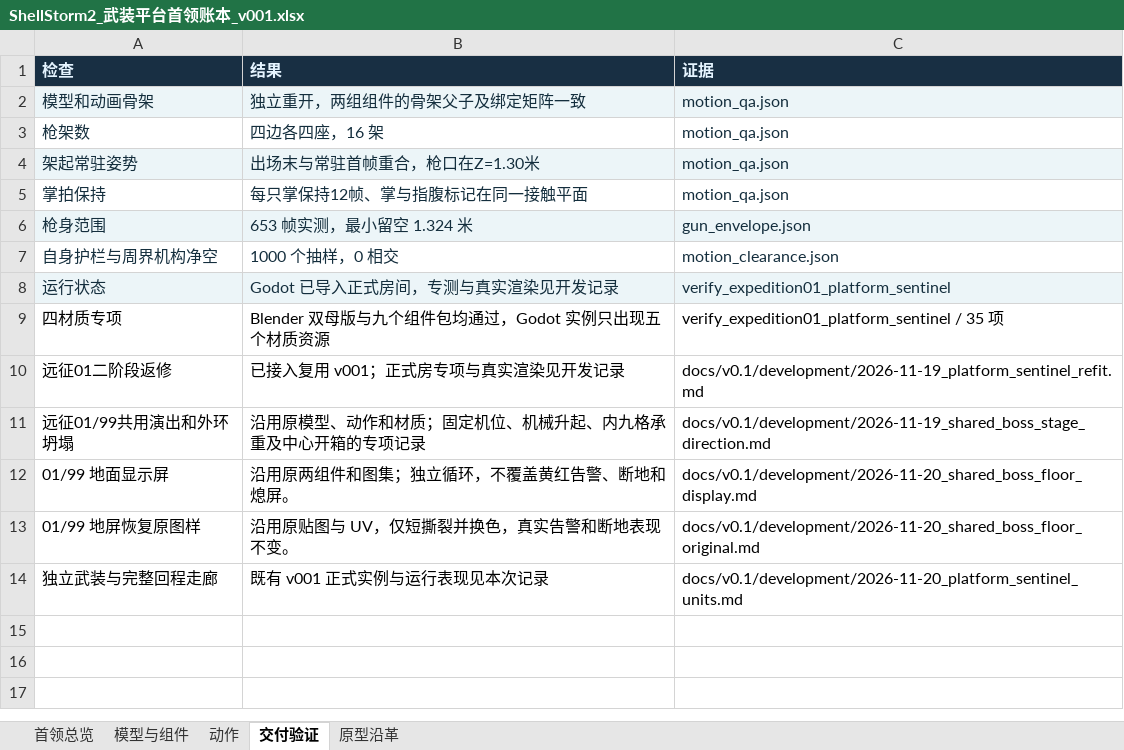
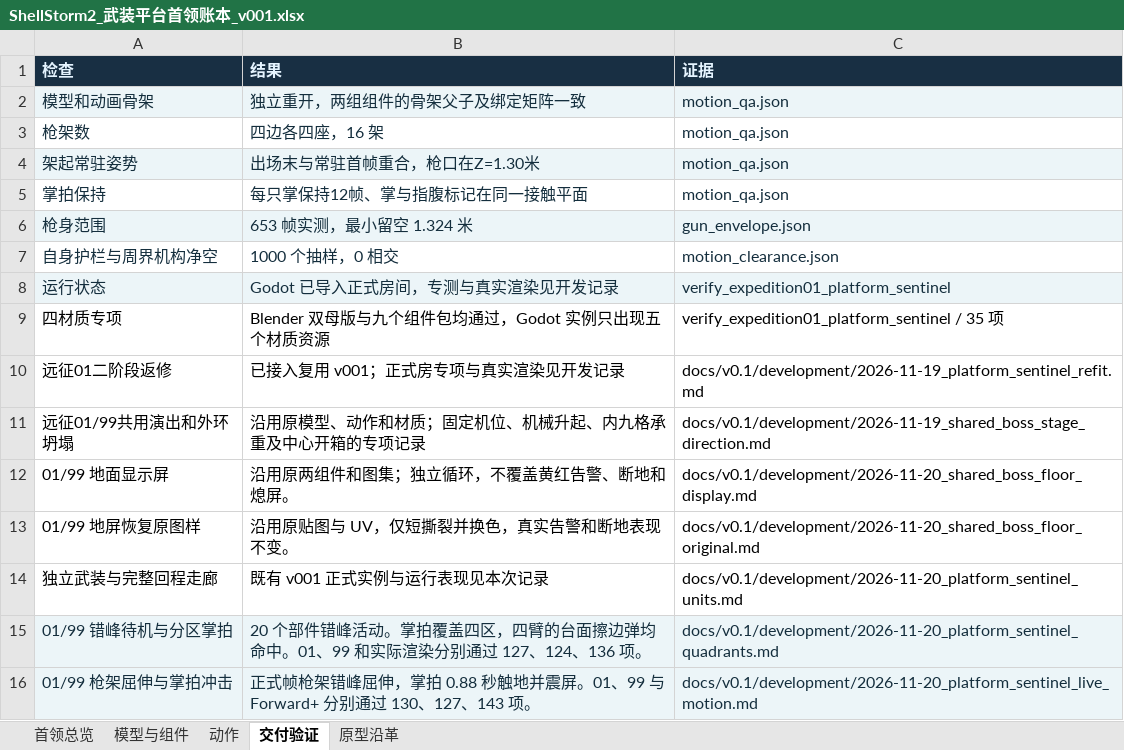
Before and after one commit to summercard/ShellStorm2, an Excel workbook: assets/registry/boss_ledgers/ShellStorm2_武装平台首领账本_v001.xlsx, sheet 交付验证, drawn as a sheet; values as stored, in another font and other column widths than the file's, no borders; the diff names each change by its address in the sheet, - before the commit and + after, or states it on an @@ line.

```diff
--- a/assets/registry/boss_ledgers/ShellStorm2_武装平台首领账本_v001.xlsx (sheet 交付验证)
+++ b/assets/registry/boss_ledgers/ShellStorm2_武装平台首领账本_v001.xlsx (sheet 交付验证)
+row 15: 01/99 错峰待机与分区掌拍 | 20 个部件错峰活动。掌拍覆盖四区，四臂的台面擦边弹均命中。01、99 和实际渲染分别通过 127、124、136 项。 | docs/v0.1/development/2026-11-20_platform_sentinel_quadrants.md
+row 16: 01/99 枪架屈伸与掌拍冲击 | 正式帧枪架错峰屈伸，掌拍 0.88 秒触地并震屏。01、99 与 Forward+ 分别通过 130、127、143 项。 | docs/v0.1/development/2026-11-20_platform_sentinel_live_motion.md
```
Also changed, not shown: 12 other files.
